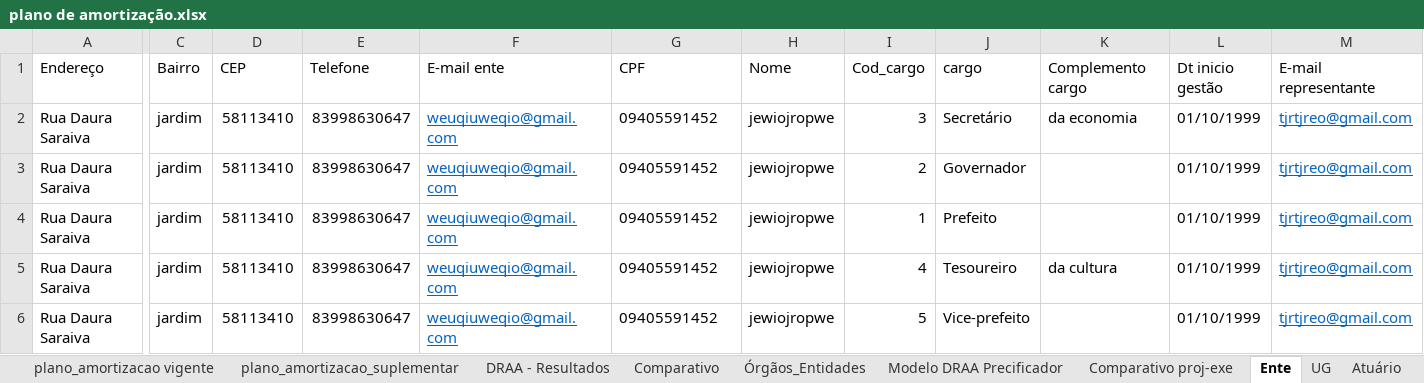
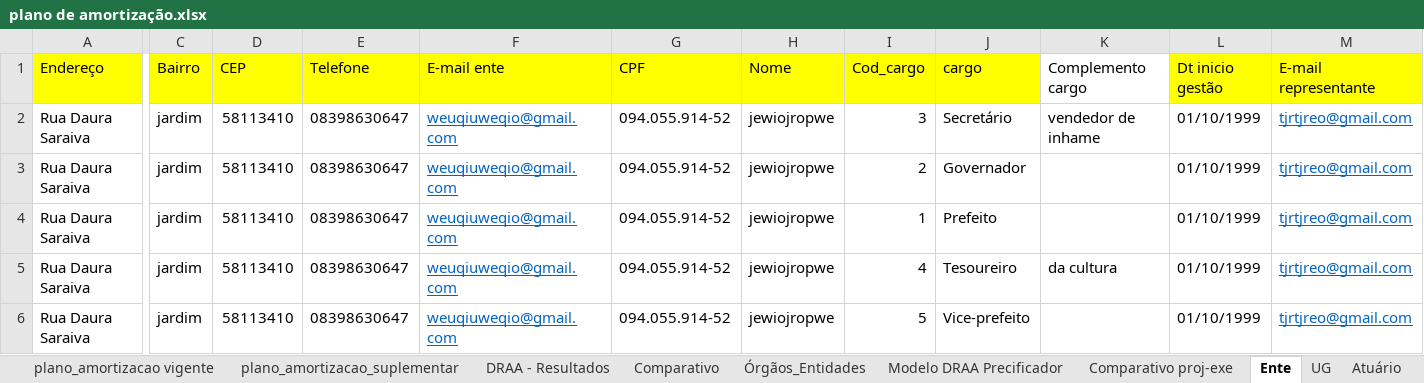
Before and after one commit to Wuisley/Automacao, an Excel workbook: plano de amortização.xlsx, sheet Ente, drawn as a sheet; only a part is shown, gaps mark what is left out; values as stored, in another font and other column widths than the file's, no borders; the diff names each change by its address in the sheet, - before the commit and + after, or states it on an @@ line.

```diff
--- a/plano de amortização.xlsx (sheet Ente)
+++ b/plano de amortização.xlsx (sheet Ente)
-A1 fill: none
+A1 fill: #FFFF00
-C1:J1 fill: none
+C1:J1 fill: #FFFF00
-L1:M1 fill: none
+L1:M1 fill: #FFFF00
-E2:E6 (Telefone): 83998630647
+E2:E6 (Telefone): 08398630647
-G2:G6 (CPF): 09405591452
+G2:G6 (CPF): 094.055.914-52
-K2 (Complemento cargo): da economia
+K2 (Complemento cargo): vendedor de inhame
```
Also changed, not shown: sheet Atuário, sheet Composição de massa, sheet UG, 4 other files.
